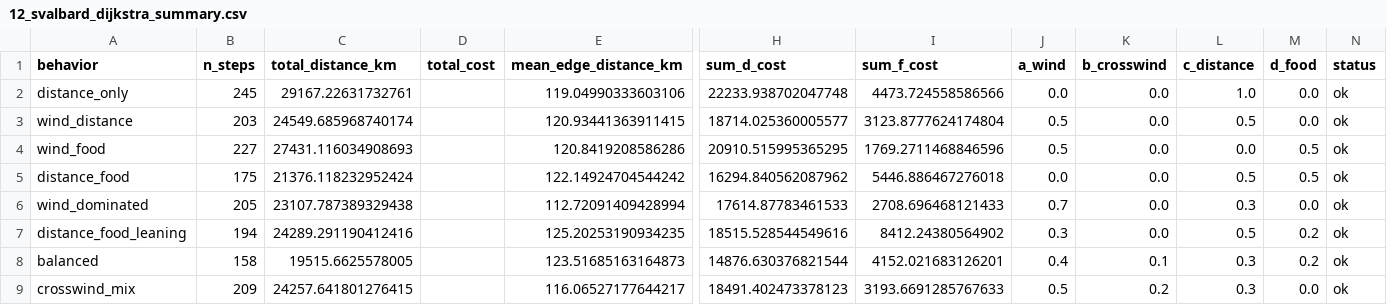
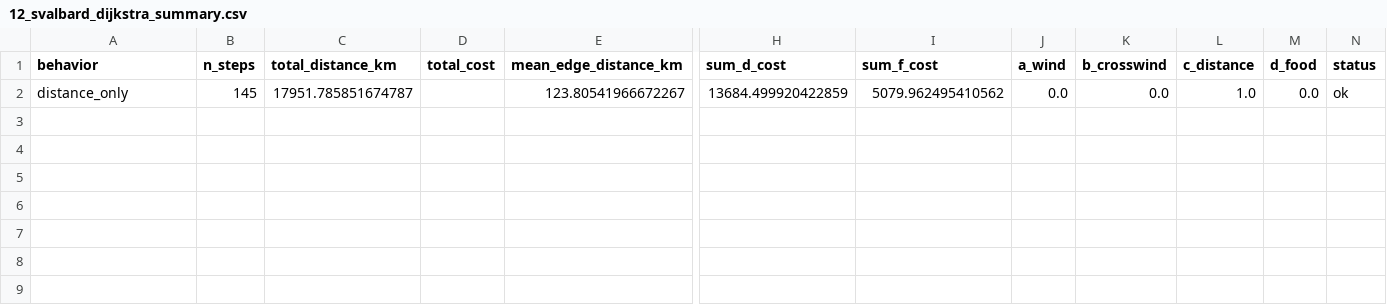
Before and after one commit to Templemars/hex-flyway-probability, a CSV file: results/tables/12_svalbard_dijkstra_summary.csv, drawn as a sheet; only a part is shown, gaps mark what is left out; rows hold the shown columns only; the diff names each change by its address in the sheet, - before the commit and + after, or states it on an @@ line.

Commit message:
Mask land for first H3 Dijkstra routes

```diff
--- a/results/tables/12_svalbard_dijkstra_summary.csv
+++ b/results/tables/12_svalbard_dijkstra_summary.csv
-B2 (n_steps): 245
+B2 (n_steps): 145
-C2 (total_distance_km): 29167.22631732761
+C2 (total_distance_km): 17951.785851674787
-E2 (mean_edge_distance_km): 119.04990333603106
+E2 (mean_edge_distance_km): 123.80541966672267
-H2 (sum_d_cost): 22233.938702047748
+H2 (sum_d_cost): 13684.499920422859
-I2 (sum_f_cost): 4473.724558586566
+I2 (sum_f_cost): 5079.962495410562
-row 3: wind_distance | 203 | 24549.685968740174 |  | 120.93441363911415 | 18714.025360005577 | 3123.8777624174804 | 0.5 | 0.0 | 0.5 | 0.0 | ok
-row 4: wind_food | 227 | 27431.116034908693 |  | 120.8419208586286 | 20910.515995365295 | 1769.2711468846596 | 0.5 | 0.0 | 0.0 | 0.5 | ok
-row 5: distance_food | 175 | 21376.118232952424 |  | 122.14924704544242 | 16294.840562087962 | 5446.886467276018 | 0.0 | 0.0 | 0.5 | 0.5 | ok
-row 6: wind_dominated | 205 | 23107.787389329438 |  | 112.72091409428994 | 17614.87783461533 | 2708.696468121433 | 0.7 | 0.0 | 0.3 | 0.0 | ok
-row 7: distance_food_leaning | 194 | 24289.291190412416 |  | 125.20253190934235 | 18515.528544549616 | 8412.24380564902 | 0.3 | 0.0 | 0.5 | 0.2 | ok
-row 8: balanced | 158 | 19515.6625578005 |  | 123.51685163164873 | 14876.630376821544 | 4152.021683126201 | 0.4 | 0.1 | 0.3 | 0.2 | ok
-row 9: crosswind_mix | 209 | 24257.641801276415 |  | 116.06527177644217 | 18491.402473378123 | 3193.6691285767633 | 0.5 | 0.2 | 0.3 | 0.0 | ok
```
Also changed, not shown: results/tables/12_svalbard_dijkstra_failures.csv, 6 other files.
